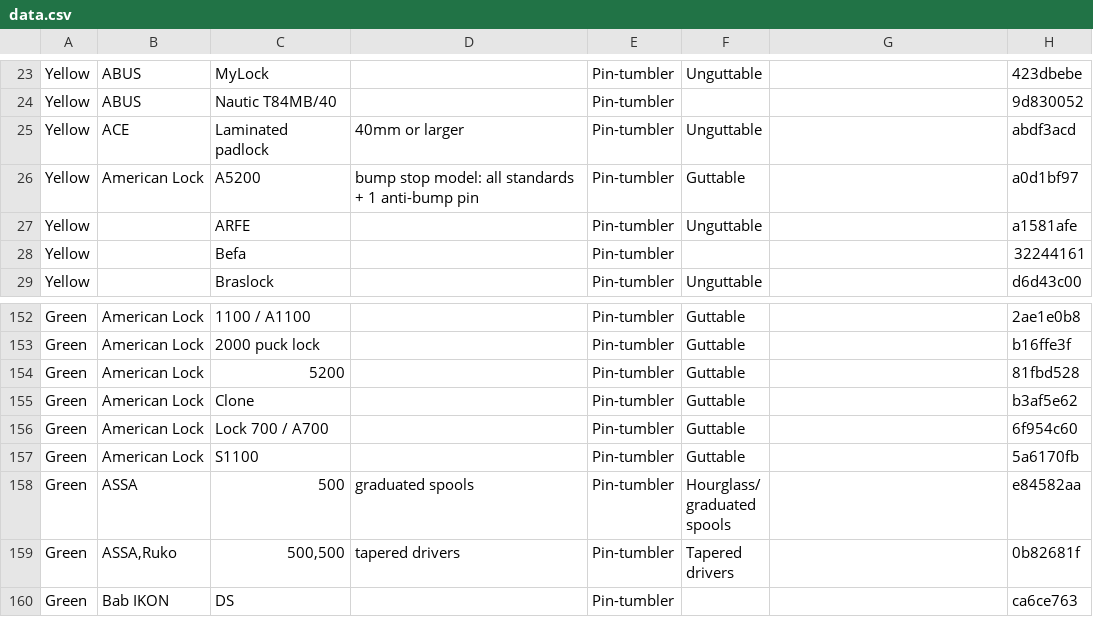
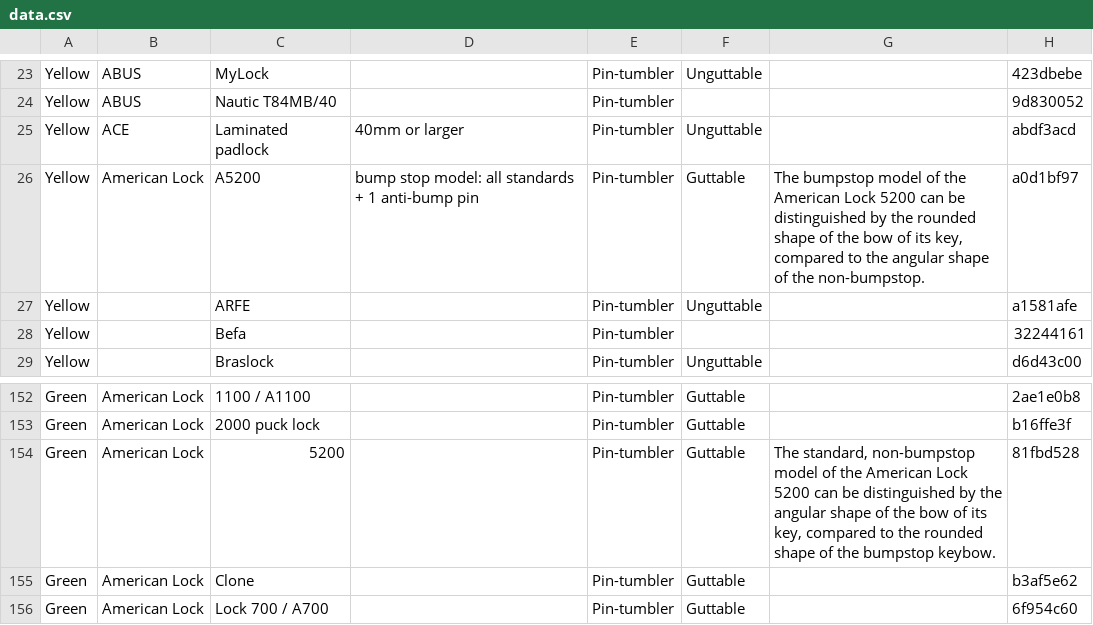
Before and after one commit to Lockpickers-United/lpu-belt-explorer, a CSV file: data.csv, drawn as a sheet; only a part is shown, gaps mark what is left out; the shorter side is filled out with more unchanged rows.

```diff
--- a/data.csv
+++ b/data.csv
@@ -25,3 +25,3 @@ Yellow,ABUS,"Nautic T84MB/40",,Pin-tumbler,,,9d830052
 Yellow,ACE,"Laminated padlock","40mm or larger",Pin-tumbler,Unguttable,,abdf3acd
-Yellow,"American Lock",A5200,"bump stop model: all standards + 1 anti-bump pin",Pin-tumbler,Guttable,,a0d1bf97
+Yellow,"American Lock",A5200,"bump stop model: all standards + 1 anti-bump pin",Pin-tumbler,Guttable,"The bumpstop model of the American Lock 5200 can be distinguished by the rounded shape of the bow of its key, compared to the angular shape of the non-bumpstop.",a0d1bf97
 Yellow,,ARFE,,Pin-tumbler,Unguttable,,a1581afe
@@ -153,3 +153,3 @@ Green,"American Lock","1100 / A1100",,Pin-tumbler,Guttable,,2ae1e0b8
 Green,"American Lock","2000 puck lock",,Pin-tumbler,Guttable,,b16ffe3f
-Green,"American Lock",5200,,Pin-tumbler,Guttable,,81fbd528
+Green,"American Lock",5200,,Pin-tumbler,Guttable,"The standard, non-bumpstop model of the American Lock 5200 can be distinguished by the angular shape of the bow of its key, compared to the rounded shape of the bumpstop keybow.",81fbd528
 Green,"American Lock",Clone,,Pin-tumbler,Guttable,,b3af5e62
```
Also changed, not shown: media.csv, 6 other files.
